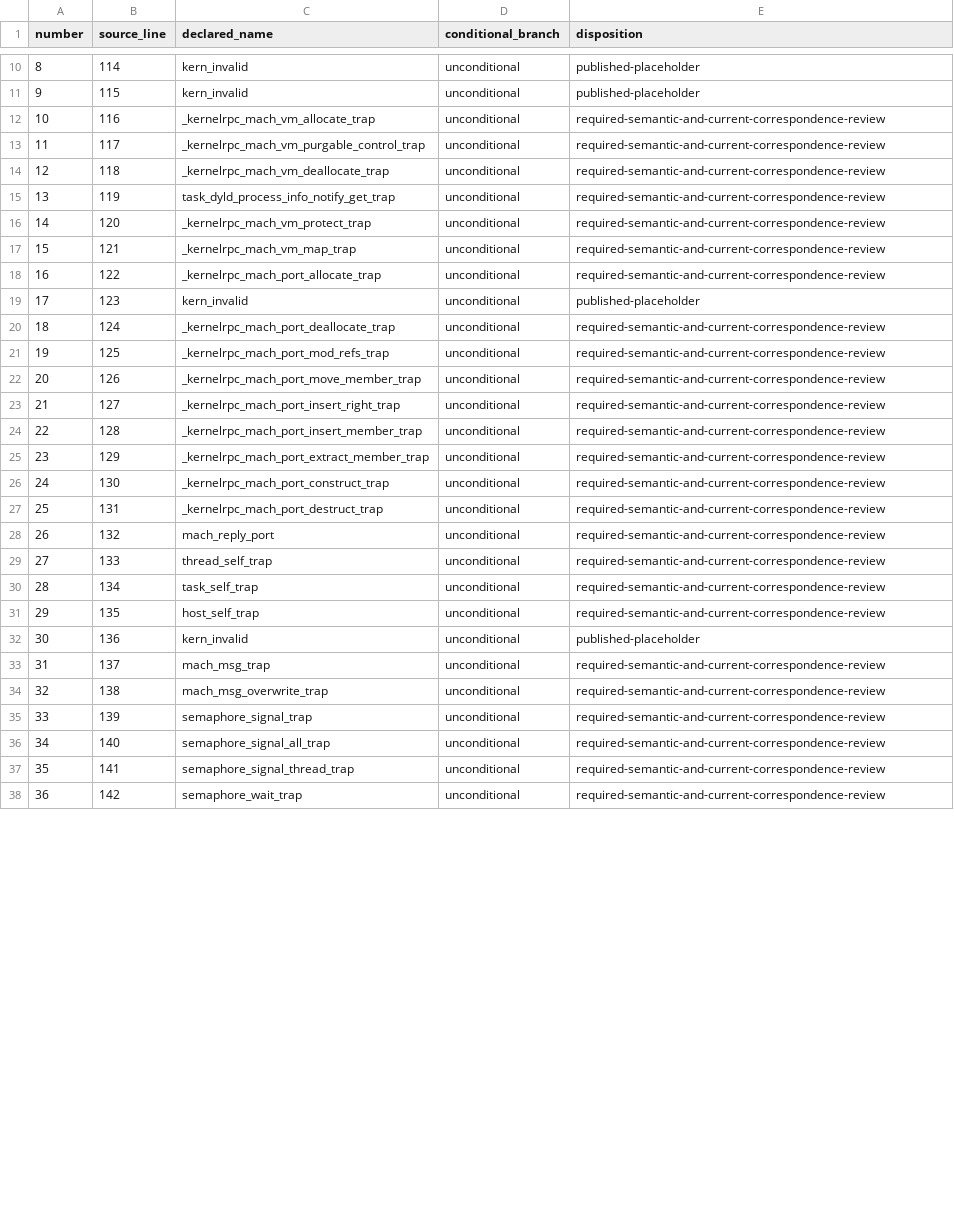
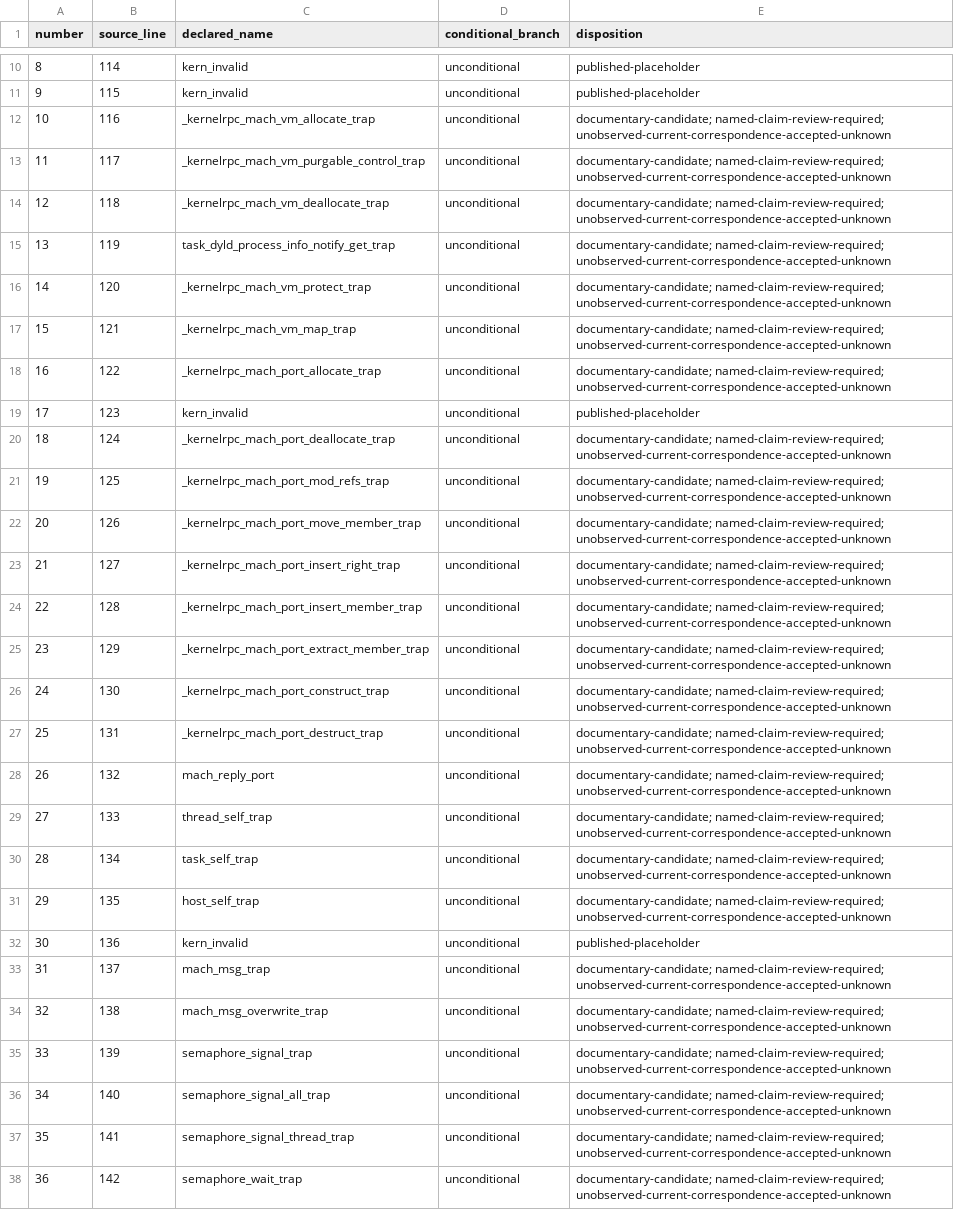
Before and after one commit to Linkuistics/Koine, a TSV file: docs/verification/reference-contact-inventory/mach-traps.tsv, drawn as a sheet; only a part is shown, gaps mark what is left out; the diff covers the shown part only; the diff names each change by its address in the sheet, - before the commit and + after, or states it on an @@ line.

Commit message:
Apply bounded contact evidence and closed pre-lookup refusals (reference-evidence-prelookup-claims-k284)

```diff
--- a/docs/verification/reference-contact-inventory/mach-traps.tsv
+++ b/docs/verification/reference-contact-inventory/mach-traps.tsv
-E12:E18 (disposition): required-semantic-and-current-correspondence-review
+E12:E18 (disposition): documentary-candidate; named-claim-review-required; unobserved-current-correspondence-accepted-unknown
-E20:E31 (disposition): required-semantic-and-current-correspondence-review
+E20:E31 (disposition): documentary-candidate; named-claim-review-required; unobserved-current-correspondence-accepted-unknown
-E33:E38 (disposition): required-semantic-and-current-correspondence-review
+E33:E38 (disposition): documentary-candidate; named-claim-review-required; unobserved-current-correspondence-accepted-unknown
```
Also changed, not shown: 37 edited cells elsewhere in this file, docs/verification/reference-contact-inventory/api-basis.tsv, 30 other files.
